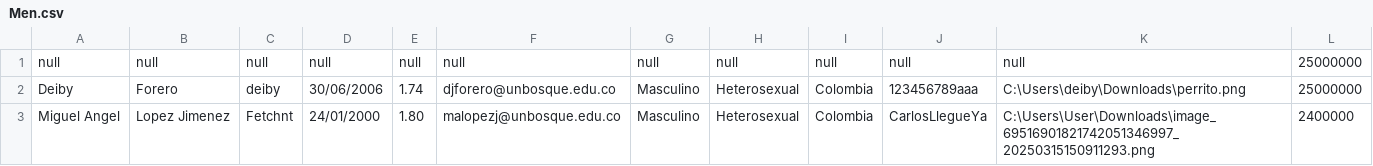
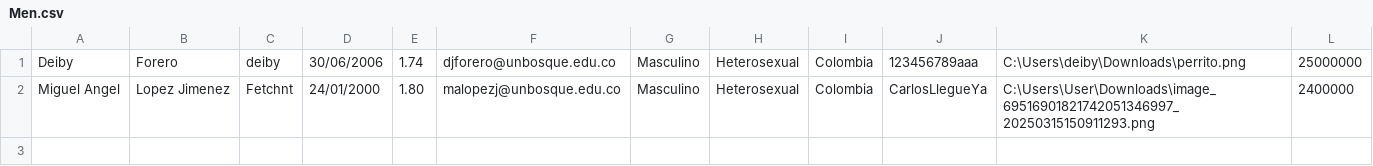
Before and after one commit to Fetchnt/ProyectoFinalDiego, a CSV file: Men.csv, drawn as a sheet.

```diff
--- a/Men.csv
+++ b/Men.csv
@@ -1,2 +1 @@
-null;null;null;null;null;null;null;null;null;null;null;25000000
 Deiby;Forero;deiby;30/06/2006;1.74;djforero@unbosque.edu.co;Masculino;Heterosexual;Colombia;123456789aaa;C:\Users\deiby\Downloads\perrito.png;25000000
```
Also changed, not shown: 3 other files.
